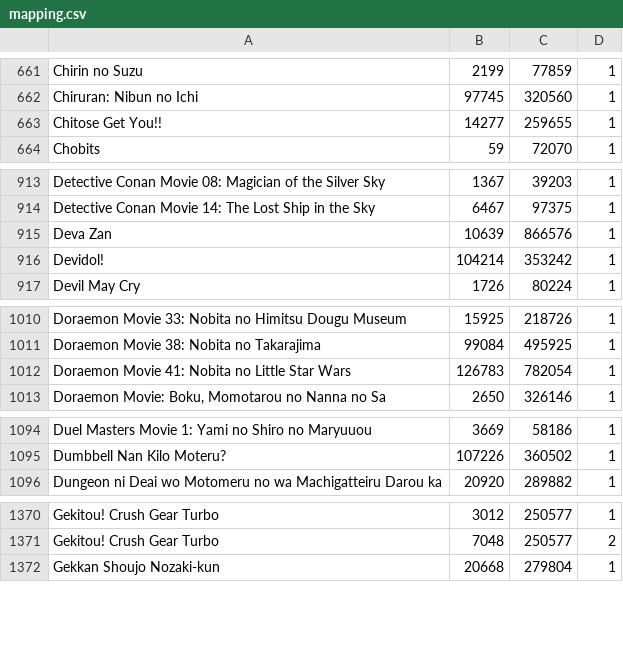
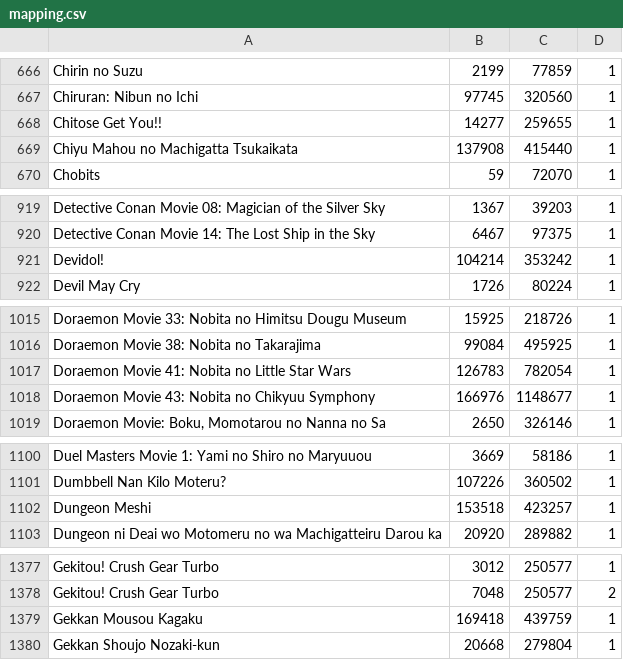
Before and after one commit to noggl/AniListToTVDB, a CSV file: mapping.csv, drawn as a sheet; only a part is shown, gaps mark what is left out; the diff covers the shown part only.

```diff
--- a/mapping.csv
+++ b/mapping.csv
@@ -663,2 +668,3 @@ Chiruran: Nibun no Ichi;97745;320560;1
 Chitose Get You!!;14277;259655;1
+Chiyu Mahou no Machigatta Tsukaikata;137908;415440;1
 Chobits;59;72070;1
@@ -914,3 +920,2 @@ Detective Conan Movie 08: Magician of the Silver Sky;1367;39203;1
 Detective Conan Movie 14: The Lost Ship in the Sky;6467;97375;1
-Deva Zan;10639;866576;1
 Devidol!;104214;353242;1
@@ -1012,2 +1017,3 @@ Doraemon Movie 38: Nobita no Takarajima;99084;495925;1
 Doraemon Movie 41: Nobita no Little Star Wars;126783;782054;1
+Doraemon Movie 43: Nobita no Chikyuu Symphony;166976;1148677;1
 Doraemon Movie: Boku, Momotarou no Nanna no Sa;2650;326146;1
@@ -1095,2 +1101,3 @@ Duel Masters Movie 1: Yami no Shiro no Maryuuou;3669;58186;1
 Dumbbell Nan Kilo Moteru?;107226;360502;1
+Dungeon Meshi;153518;423257;1
 Dungeon ni Deai wo Motomeru no wa Machigatteiru Darou ka;20920;289882;1
@@ -1371,2 +1378,3 @@ Gekitou! Crush Gear Turbo;3012;250577;1
 Gekitou! Crush Gear Turbo;7048;250577;2
+Gekkan Mousou Kagaku;169418;439759;1
 Gekkan Shoujo Nozaki-kun;20668;279804;1
```
Also changed, not shown: 36 added rows elsewhere in this file, 4 other files.
